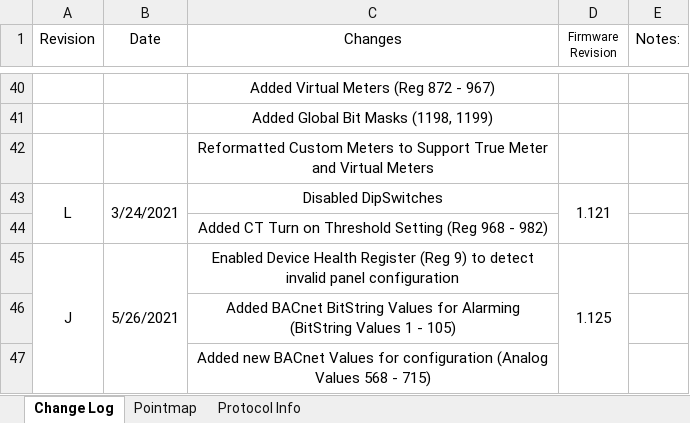
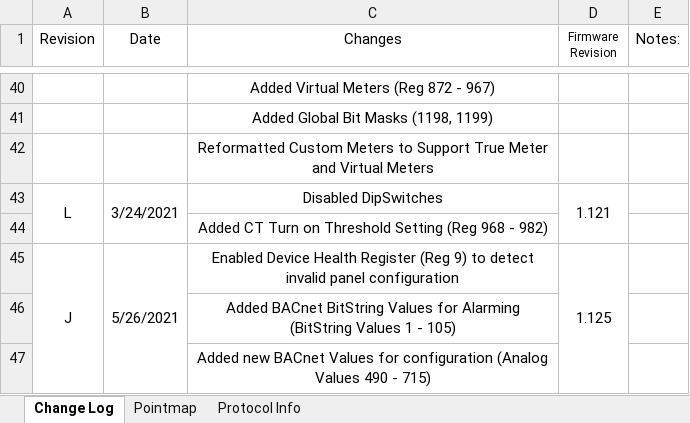
Before and after one commit to IncuSense/PublicDocuments, an Excel workbook: Modbus Pointmap/Core Module Point Map-RevJ.xlsx, sheet Change Log, drawn as a sheet; only a part is shown, gaps mark what is left out; values as stored, in another font and other column widths than the file's, no borders; the diff names each change by its address in the sheet, - before the commit and + after, or states it on an @@ line.

Commit message:
Update Core Module Point Map-RevJ.xlsx
Fixed type in change log

```diff
--- a/Modbus Pointmap/Core Module Point Map-RevJ.xlsx (sheet Change Log)
+++ b/Modbus Pointmap/Core Module Point Map-RevJ.xlsx (sheet Change Log)
-C47 (Changes): …(Analog Values 568 - 715)
+C47 (Changes): …(Analog Values 490 - 715)
```
